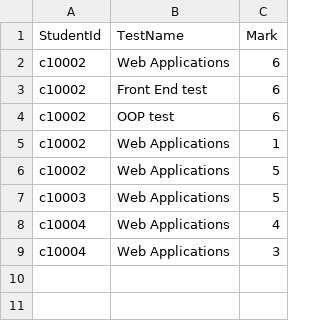
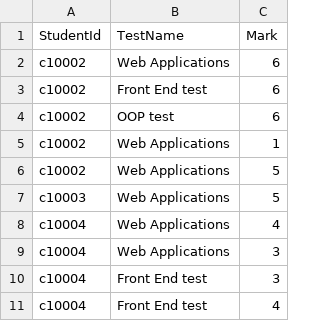
Before and after one commit to jackglaister/CM1202TestApp, a CSV file: master/UI EV updates/results.csv, drawn as a sheet.

```diff
--- a/master/UI EV updates/results.csv
+++ b/master/UI EV updates/results.csv
@@ -9 +9,3 @@ c10004,Web Applications,4
 c10004,Web Applications,3
+c10004,Front End test,3
+c10004,Front End test,4
```
Also changed, not shown: master/UI EV updates/questions.csv, master/UI EV updates/test_answers.csv, 2 other files.
